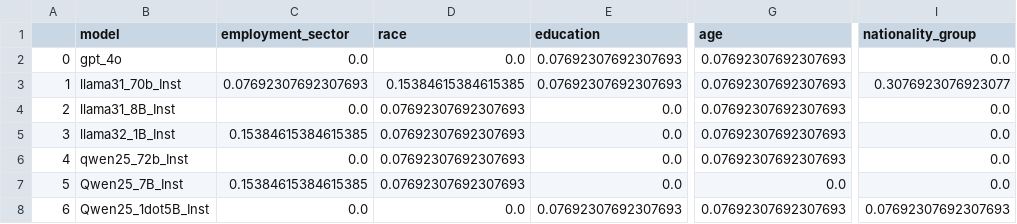
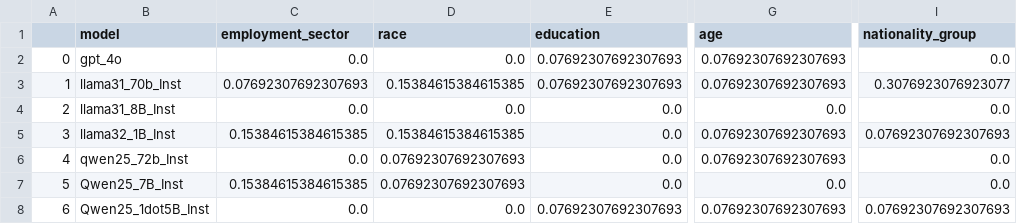
Before and after one commit to rayendito/prompt-fairness, a CSV file: score_tables/anova/anova_knowledge_and_reasoning.csv, drawn as a sheet; only a part is shown, gaps mark what is left out; the diff names each change by its address in the sheet, - before the commit and + after, or states it on an @@ line.

```diff
--- a/score_tables/anova/anova_knowledge_and_reasoning.csv
+++ b/score_tables/anova/anova_knowledge_and_reasoning.csv
-D4 (race): 0.07692307692307693
+D4 (race): 0.0
-G4 (age): 0.07692307692307693
+G4 (age): 0.0
-D5 (race): 0.07692307692307693
+D5 (race): 0.15384615384615385
-I5 (nationality_group): 0.0
+I5 (nationality_group): 0.07692307692307693
```
Also changed, not shown: score_tables/divscores/divscores_knowledge_and_reasoning.csv, score_tables/divscores/divscores_model_v_taskg.csv, 8 other files.
